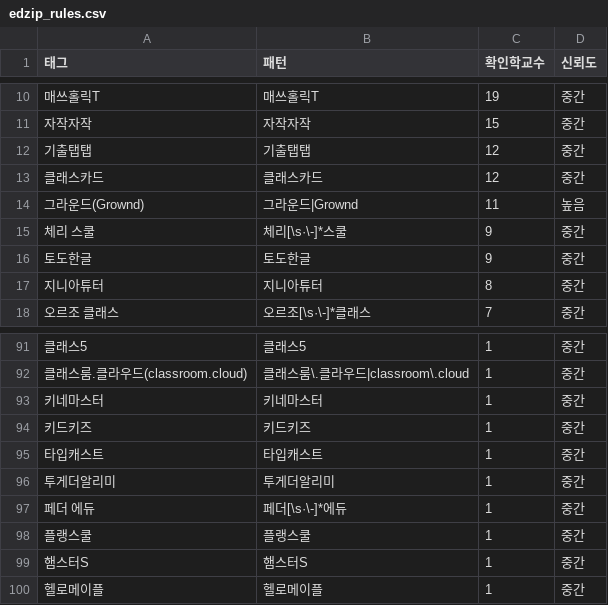
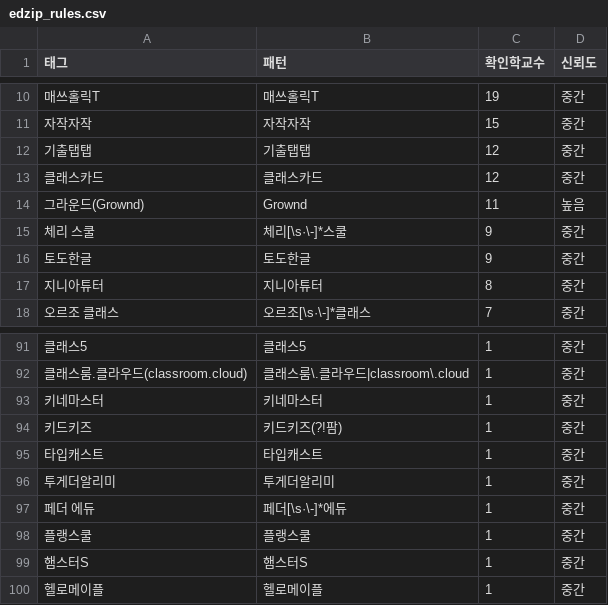
Before and after one commit to theflight001/school-edtech, a CSV file: edzip_rules.csv, drawn as a sheet; only a part is shown, gaps mark what is left out; the diff names each change by its address in the sheet, - before the commit and + after, or states it on an @@ line.

```diff
--- a/edzip_rules.csv
+++ b/edzip_rules.csv
-B14 (패턴): 그라운드|Grownd
+B14 (패턴): Grownd
-B94 (패턴): 키드키즈
+B94 (패턴): 키드키즈(?!팜)
```
Also changed, not shown: 2 other files.
